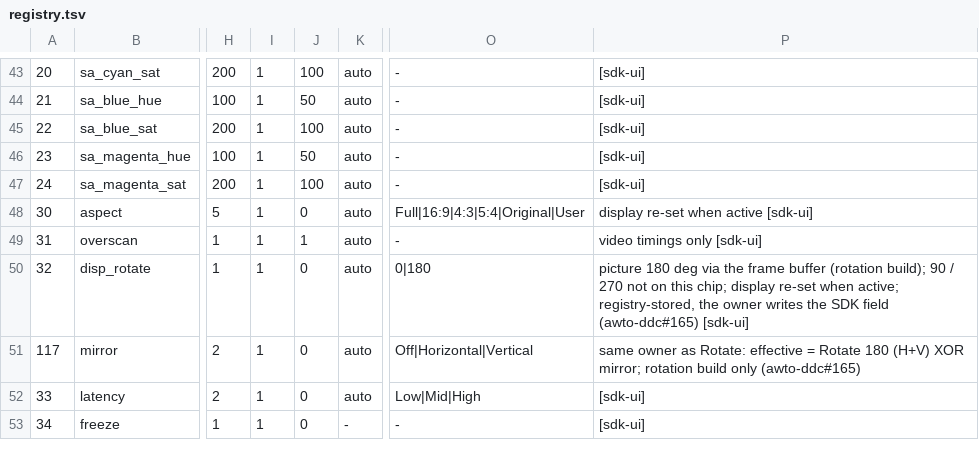
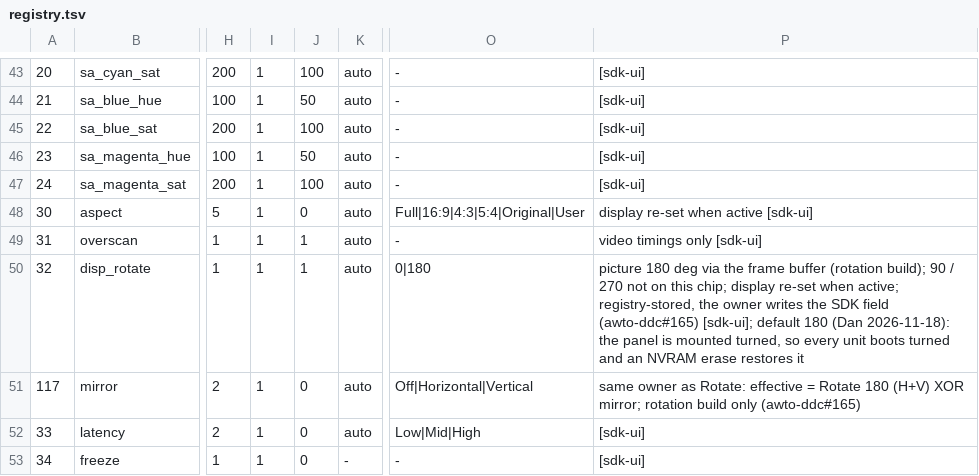
Before and after one commit to awto-au/awto-ddc, a TSV file: fw/rtdfw/settings/registry.tsv, drawn as a sheet; only a part is shown, gaps mark what is left out; the diff names each change by its address in the sheet, - before the commit and + after, or states it on an @@ line.

```diff
--- a/fw/rtdfw/settings/registry.tsv
+++ b/fw/rtdfw/settings/registry.tsv
-J50: 0
+J50: 1
-P50: …field (awto-ddc#165) [sdk-ui]
+P50: …field (awto-ddc#165) [sdk-ui]; default 180 (Dan 2026-11-18): the panel is mounted turned, so every unit boots turned and an NVRAM erase restores it
```
Also changed, not shown: 6 other files.
